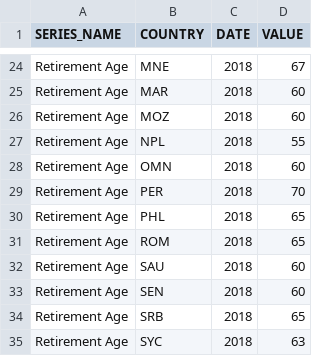
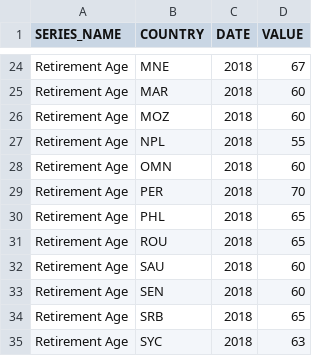
Before and after one commit to worldbank/ESG_gaps_research, a CSV file: python/local/WBL.csv, drawn as a sheet; only a part is shown, gaps mark what is left out.

Commit message:
Move Sudan hack into the esg_extractor and support local data files (like coverage)

```diff
--- a/python/local/WBL.csv
+++ b/python/local/WBL.csv
@@ -30,3 +30,3 @@ Retirement Age,PER,2018,70
 Retirement Age,PHL,2018,65
-Retirement Age,ROM,2018,65
+Retirement Age,ROU,2018,65
 Retirement Age,SAU,2018,60
```
Also changed, not shown: 2 other files.
